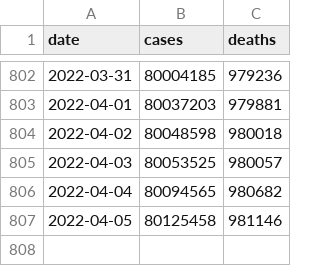
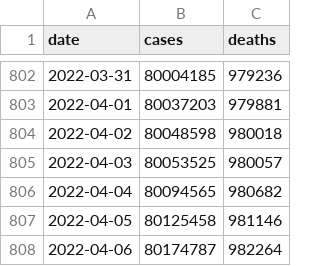
Before and after one commit to nytimes/covid-19-data, a CSV file: us.csv, drawn as a sheet; only a part is shown, gaps mark what is left out.

```diff
--- a/us.csv
+++ b/us.csv
@@ -807 +807,2 @@ date,cases,deaths
 2022-04-05,80125458,981146
+2022-04-06,80174787,982264
```
Also changed, not shown: live/us-counties.csv, live/us-states.csv, 4 other files.
